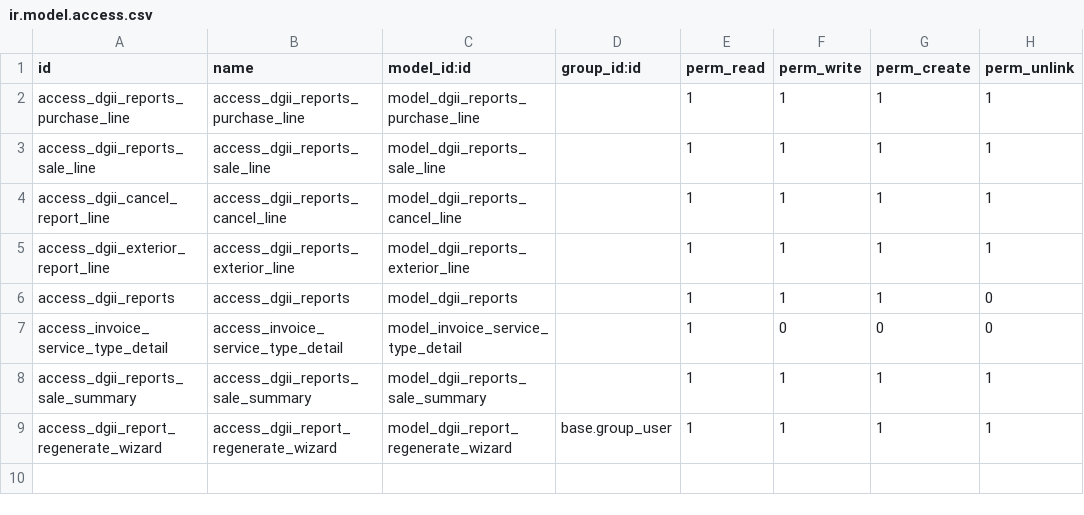
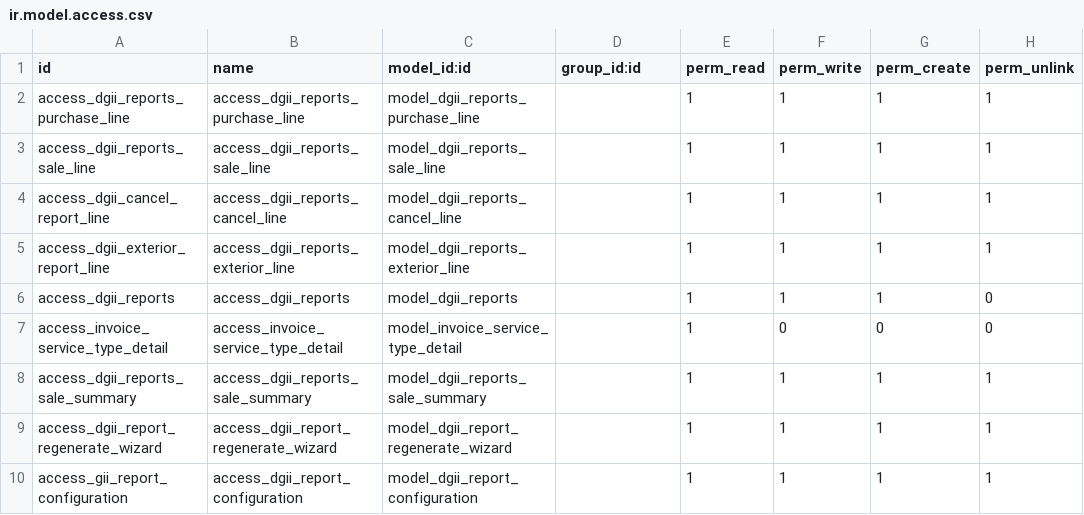
Before and after one commit to Flexitdr/Odoo15-Gestione360, a CSV file: dgii_reports/security/ir.model.access.csv, drawn as a sheet.

Commit message:
dgii

```diff
--- a/dgii_reports/security/ir.model.access.csv
+++ b/dgii_reports/security/ir.model.access.csv
@@ -8,2 +8,3 @@ access_invoice_service_type_detail,access_invoice_service_type_detail,model_invo
 access_dgii_reports_sale_summary,access_dgii_reports_sale_summary,model_dgii_reports_sale_summary,,1,1,1,1
-access_dgii_report_regenerate_wizard,access_dgii_report_regenerate_wizard,model_dgii_report_regenerate_wizard,base.group_user,1,1,1,1
+access_dgii_report_regenerate_wizard,access_dgii_report_regenerate_wizard,model_dgii_report_regenerate_wizard,,1,1,1,1
+access_gii_report_configuration,access_dgii_report_configuration,model_dgii_report_configuration,,1,1,1,1
```
Also changed, not shown: 29 other files.
